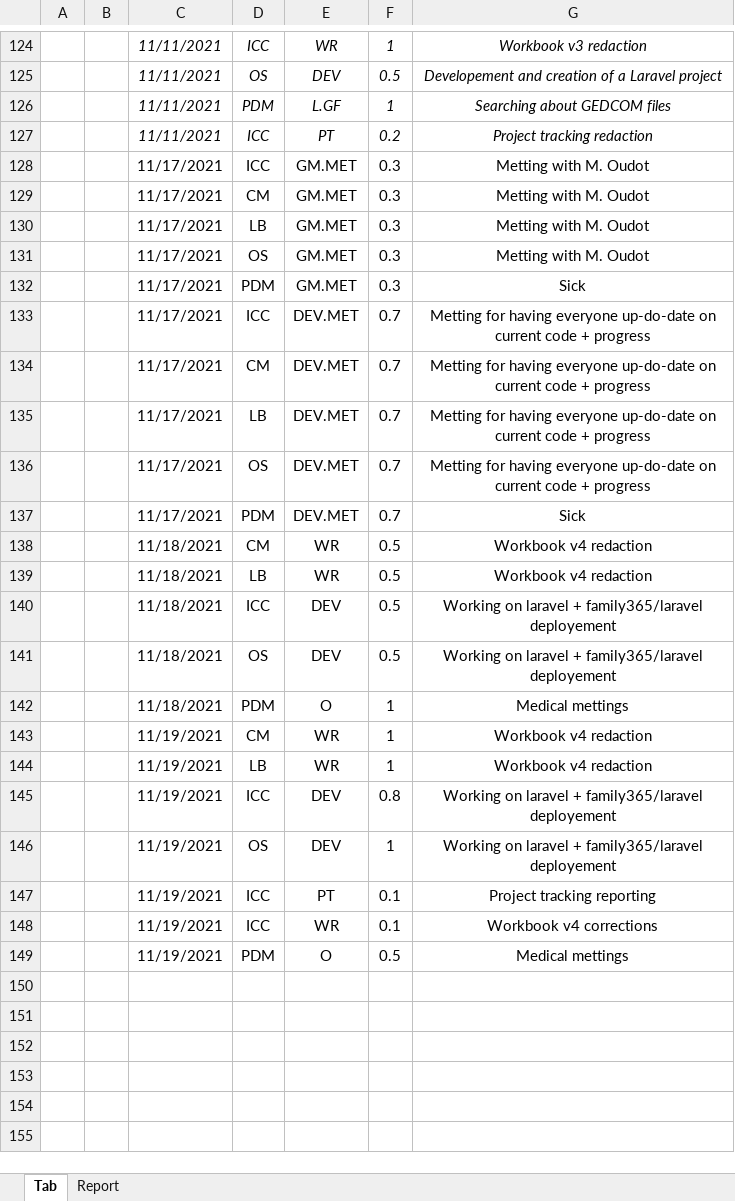
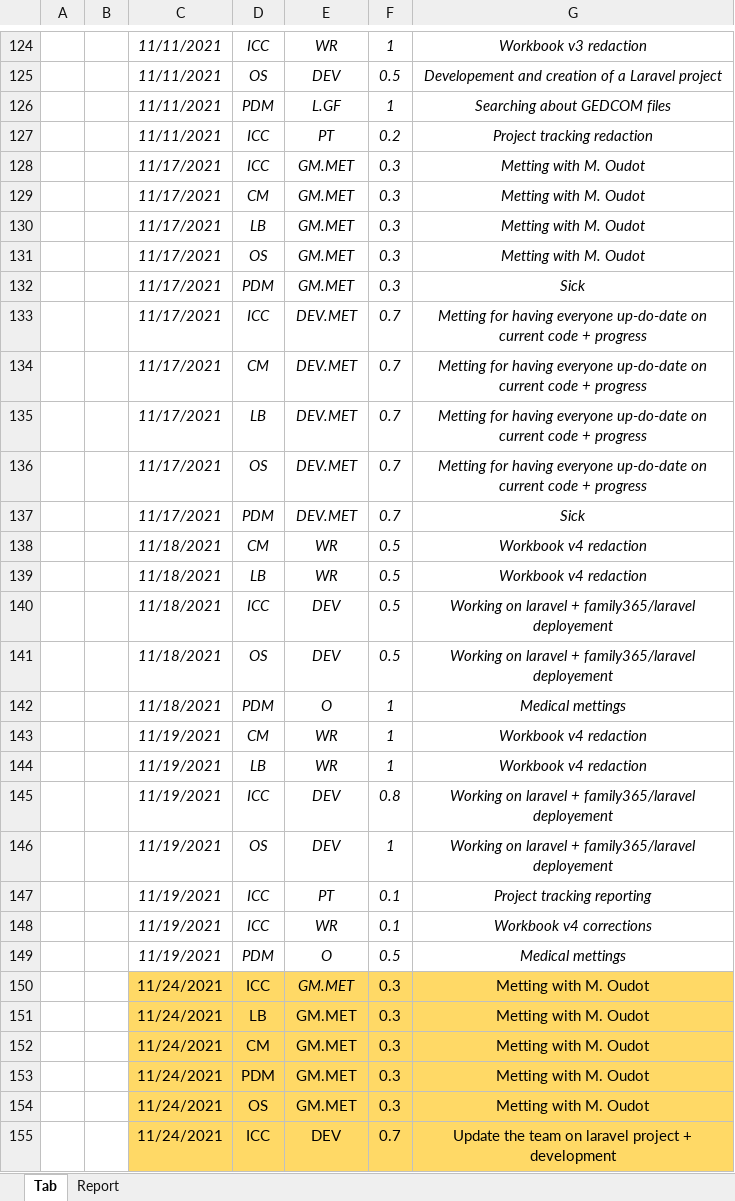
Before and after one commit to Master1-MIAGE-UCA/GNLG2, an Excel workbook: project_management/project_tracking_gnlg2.xlsx, sheet Tab, drawn as a sheet; only a part is shown, gaps mark what is left out; values as stored, in another font and other column widths than the file's, no borders; the diff covers the shown part only; the diff names each change by its address in the sheet, - before the commit and + after, or states it on an @@ line.

```diff
--- a/project_management/project_tracking_gnlg2.xlsx (sheet Tab)
+++ b/project_management/project_tracking_gnlg2.xlsx (sheet Tab)
-C128:G149 italic: off
+C128:G149 italic: on
+row 150:  |  | 11/24/2021 | ICC | GM.MET | 0.3 | Metting with M. Oudot
+row 151:  |  | 11/24/2021 | LB | GM.MET | 0.3 | Metting with M. Oudot
+row 152:  |  | 11/24/2021 | CM | GM.MET | 0.3 | Metting with M. Oudot
+row 153:  |  | 11/24/2021 | PDM | GM.MET | 0.3 | Metting with M. Oudot
+row 154:  |  | 11/24/2021 | OS | GM.MET | 0.3 | Metting with M. Oudot
+row 155:  |  | 11/24/2021 | ICC | DEV | 0.7 | Update the team on laravel project + development
```
Also changed, not shown: 16 added rows elsewhere in this sheet, sheet Report, 1 other file.
